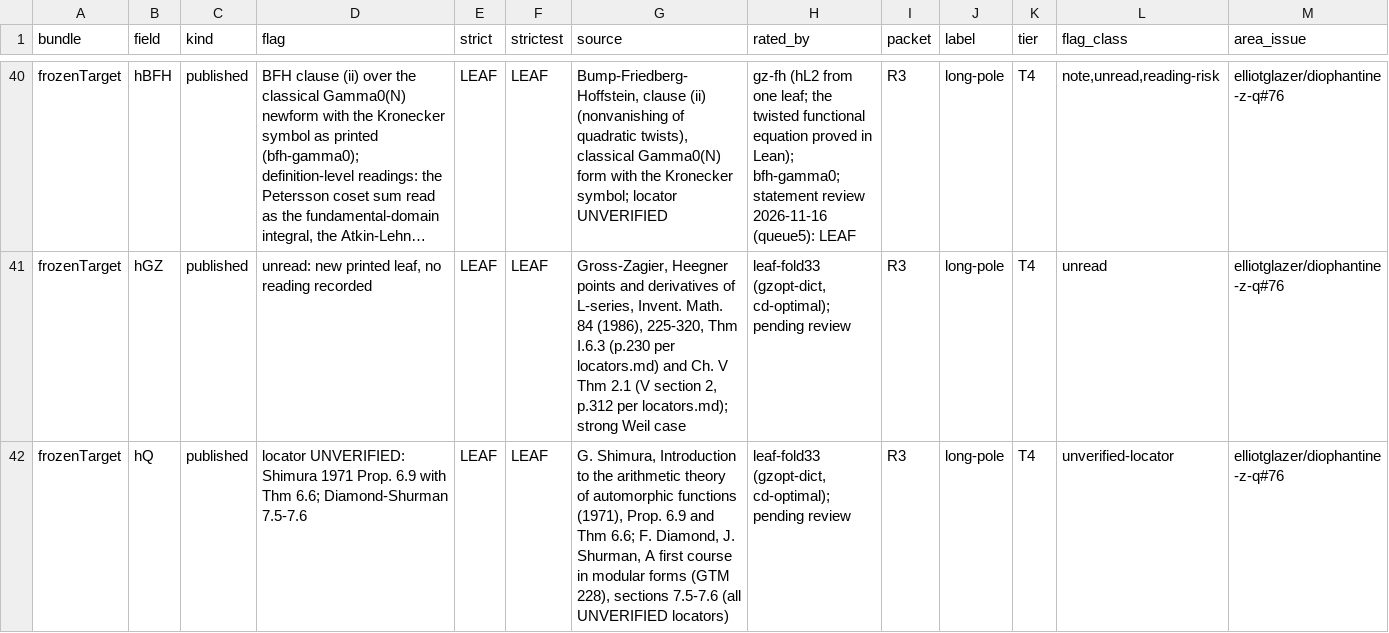
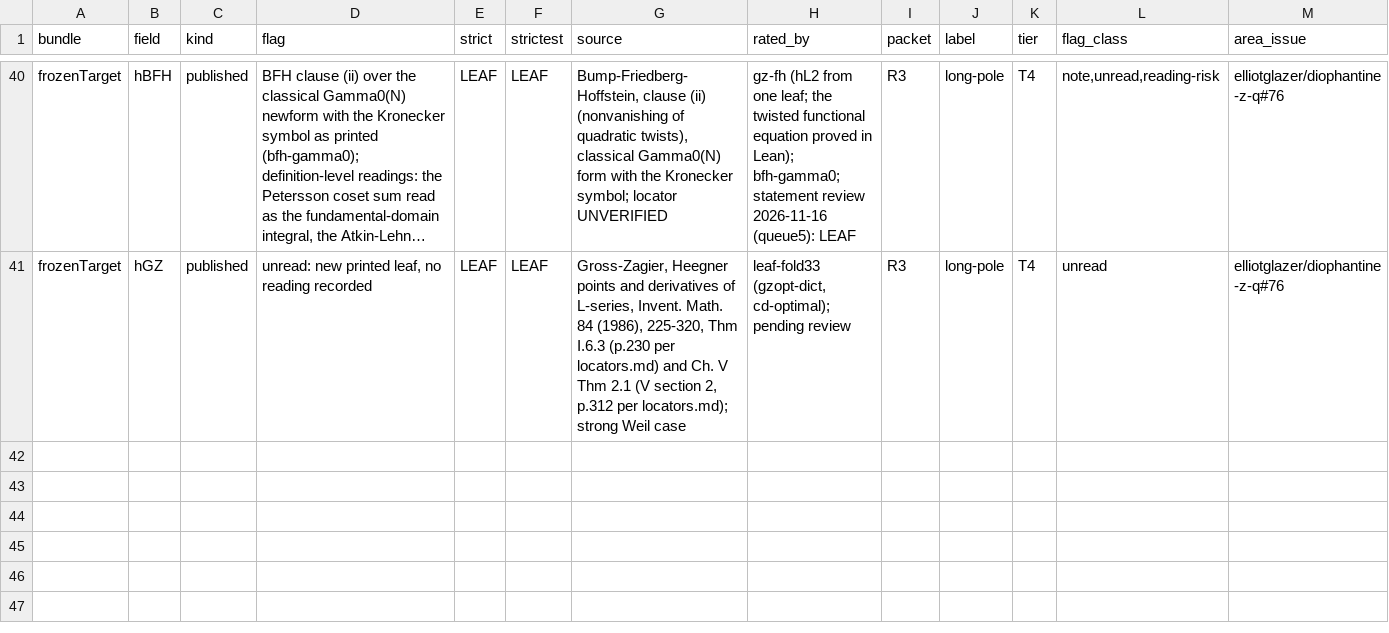
Before and after one commit to CheyLoveday/diophantine-z-q, a TSV file: docs/one-proof/kinds.tsv, drawn as a sheet; only a part is shown, gaps mark what is left out; long unchanged cells end in …; the diff names each change by its address in the sheet, - before the commit and + after, or states it on an @@ line.

Commit message:
leaf-fold33: hQ (gamma0-qexp) proved outright, hand fold of Main; 40 open hypotheses (33 H, strictest 13/20, 7 others); docs regenerated

```diff
--- a/docs/one-proof/kinds.tsv
+++ b/docs/one-proof/kinds.tsv
-row 42: frozenTarget | hQ | published | locator UNVERIFIED: Shimura 1971 Prop. 6.9 with Thm 6.6; Diamond-Shurman 7.5-7.6 | LEAF | LEAF | G. Shimura, Introduction to the arithmetic theory of automorphic functions (1971), Prop. 6.9 and Thm 6.6; F. Diamond, J. Shurman, A first course in modular forms (GTM 228), sections 7.5-7.6 (all UNVERIFIED locators) | leaf-fold33 (gzopt-dict, cd-optimal); pending review | R3 | long-pole | T4 | unverified-locator | elliotglazer/diophantine-z-q#76
```
Also changed, not shown: 9 other files.
